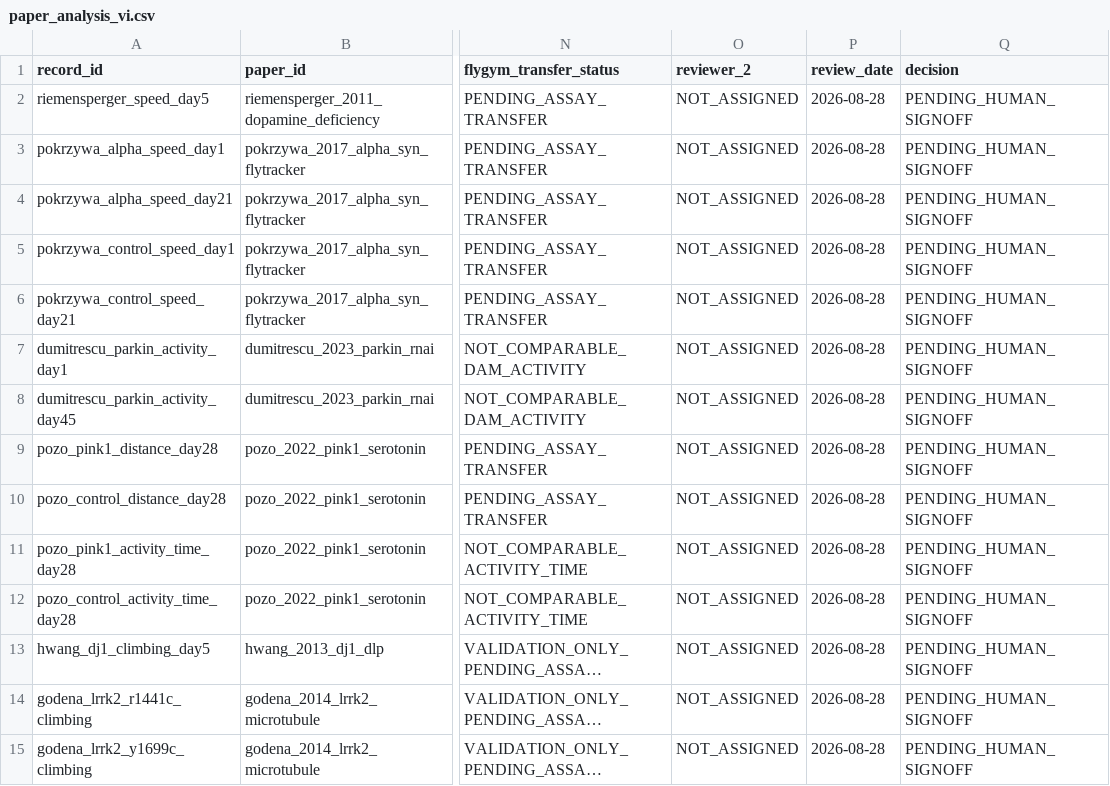
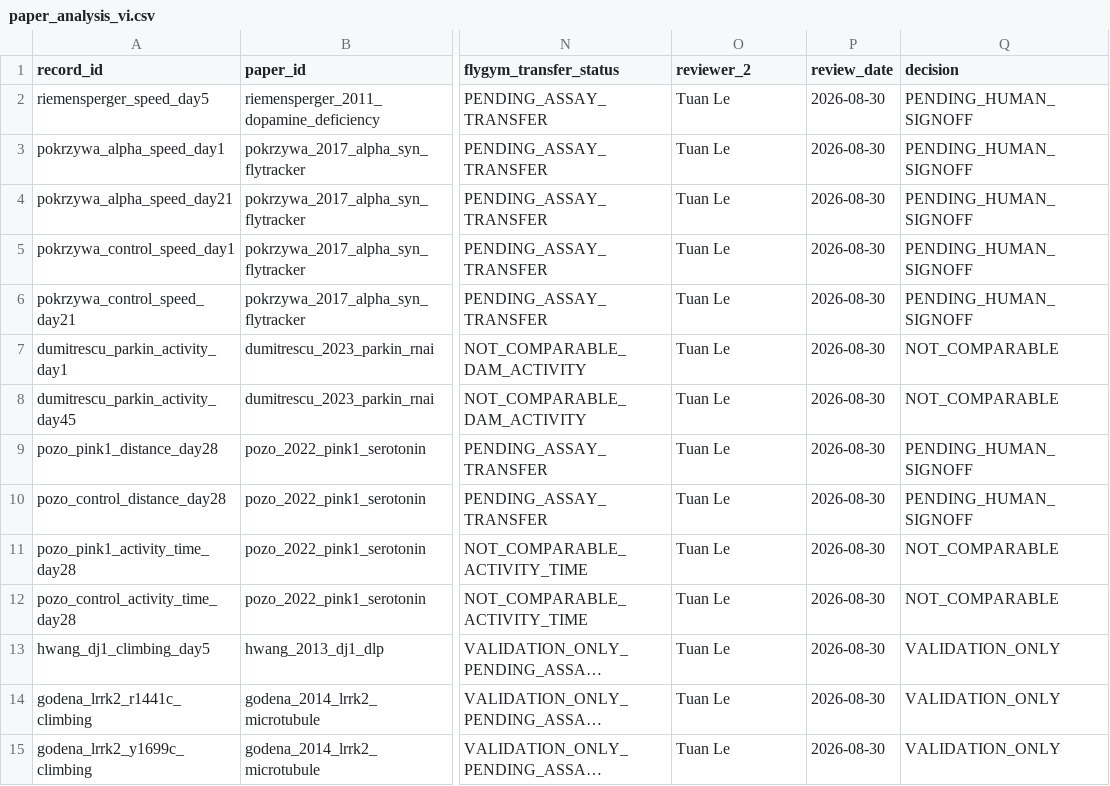
Before and after one commit to TanVi3001/drosophila-pd-neural-disease, a CSV file: research/paper_review/paper_analysis_vi.csv, drawn as a sheet; only a part is shown, gaps mark what is left out; long unchanged cells end in …; the diff names each change by its address in the sheet, - before the commit and + after, or states it on an @@ line.

Commit message:
Sign off literature phenotype review and root-ID audit by Tuan

```diff
--- a/research/paper_review/paper_analysis_vi.csv
+++ b/research/paper_review/paper_analysis_vi.csv
-O2:O15 (reviewer_2): NOT_ASSIGNED
+O2:O15 (reviewer_2): Tuan Le
-P2:P15 (review_date): 2026-08-28
+P2:P15 (review_date): 2026-08-30
-Q7:Q8 (decision): PENDING_HUMAN_SIGNOFF
+Q7:Q8 (decision): NOT_COMPARABLE
-Q11:Q12 (decision): PENDING_HUMAN_SIGNOFF
+Q11:Q12 (decision): NOT_COMPARABLE
-Q13:Q15 (decision): PENDING_HUMAN_SIGNOFF
+Q13:Q15 (decision): VALIDATION_ONLY
```
Also changed, not shown: 3 other files.
